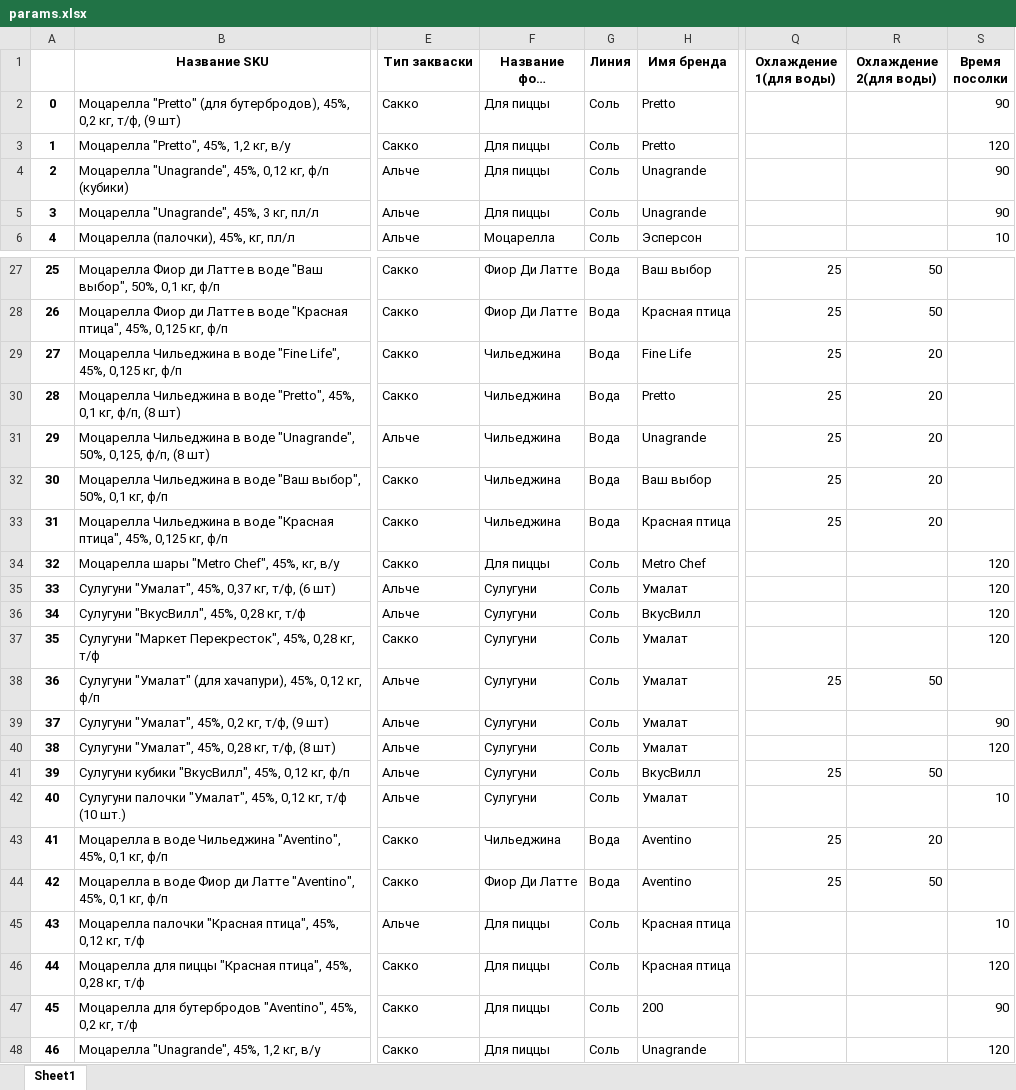
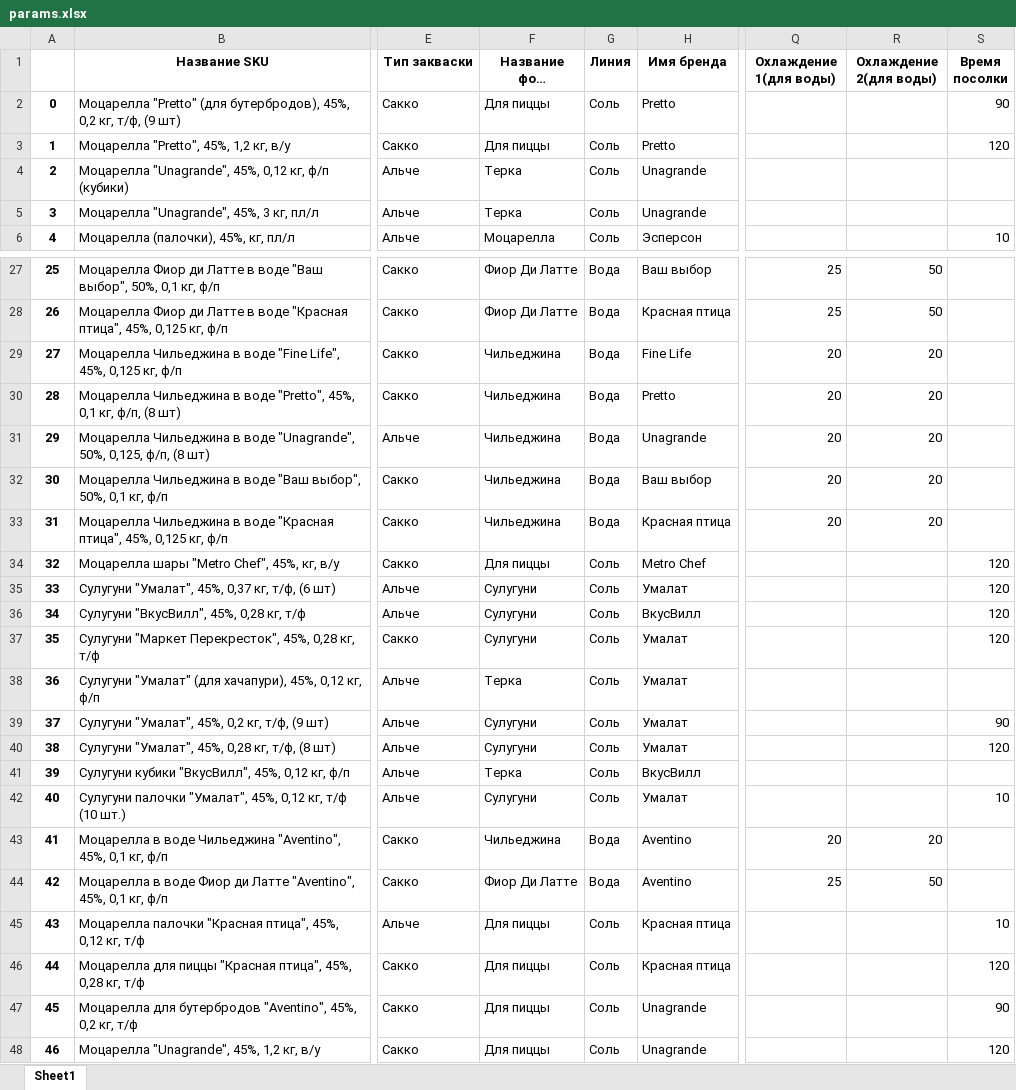
Before and after one commit to nkrokhmal/umalat, an Excel workbook: app/data/params.xlsx, sheet Sheet1, drawn as a sheet; only a part is shown, gaps mark what is left out; long unchanged cells end in …; values as stored, in another font and other column widths than the file's, no borders; the diff covers the shown part only; the diff names each change by its address in the sheet, - before the commit and + after, or states it on an @@ line.

```diff
--- a/app/data/params.xlsx (sheet Sheet1)
+++ b/app/data/params.xlsx (sheet Sheet1)
-F4:F5 (Название форм фактора): Для пиццы
+F4:F5 (Название форм фактора): Терка
-S4:S5 (Время посолки): 90
+S4:S5 (Время посолки): (empty)
-Q29:Q33 (Охлаждение 1(для воды)): 25
+Q29:Q33 (Охлаждение 1(для воды)): 20
-F38 (Название форм фактора): Сулугуни
+F38 (Название форм фактора): Терка
-Q38 (Охлаждение 1(для воды)): 25
+Q38 (Охлаждение 1(для воды)): (empty)
-R38 (Охлаждение 2(для воды)): 50
+R38 (Охлаждение 2(для воды)): (empty)
-F41 (Название форм фактора): Сулугуни
+F41 (Название форм фактора): Терка
-Q41 (Охлаждение 1(для воды)): 25
+Q41 (Охлаждение 1(для воды)): (empty)
-R41 (Охлаждение 2(для воды)): 50
+R41 (Охлаждение 2(для воды)): (empty)
-Q43 (Охлаждение 1(для воды)): 25
+Q43 (Охлаждение 1(для воды)): 20
-H47 (Имя бренда): 200
+H47 (Имя бренда): Unagrande
```
Also changed, not shown: 4 edited cells elsewhere in this sheet, 3 other files.
